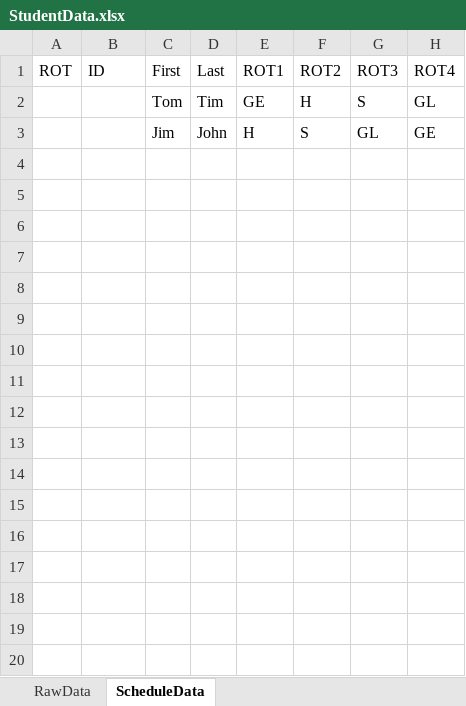
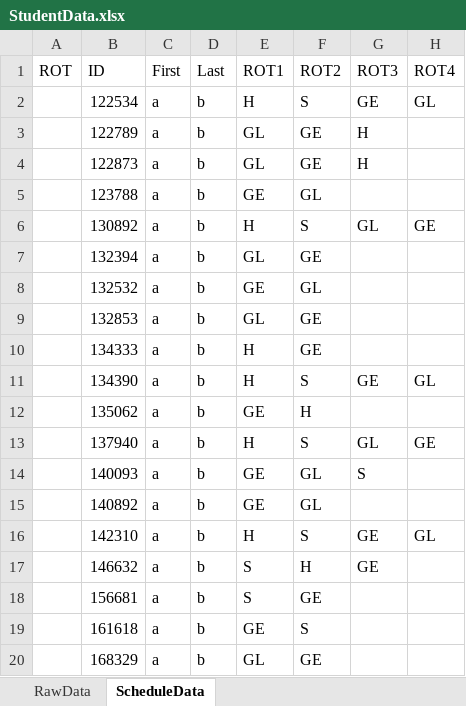
Before and after one commit to Compacted-Design/Invited-Meeting-Scheduler, an Excel workbook: scr/main/resources/data/StudentData.xlsx, sheet ScheduleData, drawn as a sheet; only a part is shown; values as stored, in another font and other column widths than the file's, no borders; removed rows and columns are numbered as before the commit, all else as after; the diff covers the shown part only; the diff names each change by its address in the sheet, - before the commit and + after, or states it on an @@ line.

```diff
--- a/scr/main/resources/data/StudentData.xlsx (sheet ScheduleData)
+++ b/scr/main/resources/data/StudentData.xlsx (sheet ScheduleData)
-row 2:  |  | Tom | Tim | GE | H | S | GL
+row 2:  | 122534 | a | b | H | S | GE | GL
+row 3:  | 122789 | a | b | GL | GE | H
+row 4:  | 122873 | a | b | GL | GE | H
+row 5:  | 123788 | a | b | GE | GL
-B6 (ID): (empty)
+B6 (ID): 130892
-C6 (First): Jim
+C6 (First): a
-D6 (Last): John
+D6 (Last): b
+row 7:  | 132394 | a | b | GL | GE
+row 8:  | 132532 | a | b | GE | GL
+row 9:  | 132853 | a | b | GL | GE
+row 10:  | 134333 | a | b | H | GE
+row 11:  | 134390 | a | b | H | S | GE | GL
+row 12:  | 135062 | a | b | GE | H
+row 13:  | 137940 | a | b | H | S | GL | GE
+row 14:  | 140093 | a | b | GE | GL | S
+row 15:  | 140892 | a | b | GE | GL
+row 16:  | 142310 | a | b | H | S | GE | GL
+row 17:  | 146632 | a | b | S | H | GE
+row 18:  | 156681 | a | b | S | GE
+row 19:  | 161618 | a | b | GE | S
+row 20:  | 168329 | a | b | GL | GE
```
Also changed, not shown: 175 added rows elsewhere in this sheet, sheet RawData, 8 other files.
